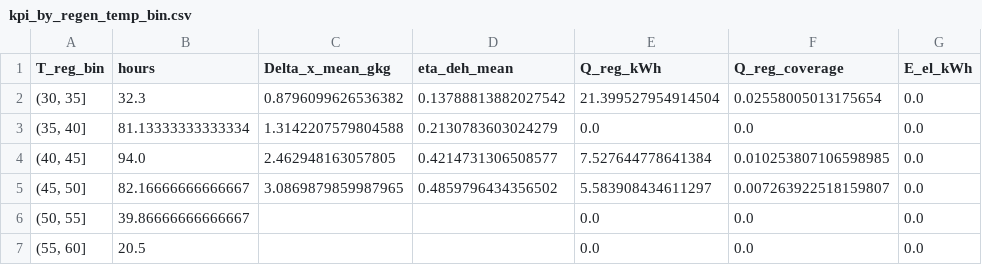
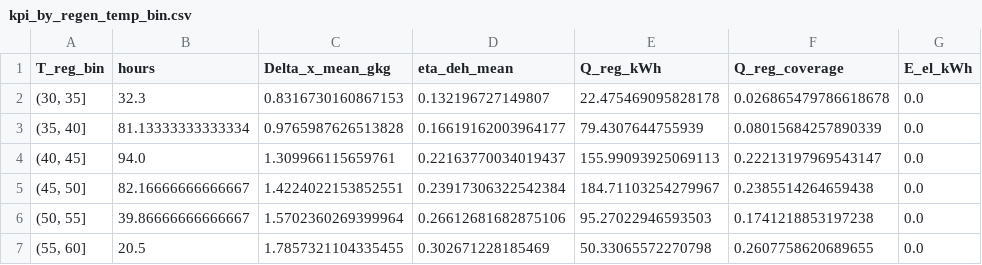
Before and after one commit to ad-1-t-1/dw-analysis, a CSV file: results/tables/kpi_by_regen_temp_bin.csv, drawn as a sheet.

```diff
--- a/results/tables/kpi_by_regen_temp_bin.csv
+++ b/results/tables/kpi_by_regen_temp_bin.csv
@@ -1,7 +1,7 @@
 T_reg_bin,hours,Delta_x_mean_gkg,eta_deh_mean,Q_reg_kWh,Q_reg_coverage,E_el_kWh
-"(30, 35]",32.3,0.8796099626536382,0.13788813882027542,21.399527954914504,0.02558005013175654,0.0
-"(35, 40]",81.13333333333334,1.3142207579804588,0.2130783603024279,0.0,0.0,0.0
-"(40, 45]",94.0,2.462948163057805,0.4214731306508577,7.527644778641384,0.010253807106598985,0.0
-"(45, 50]",82.16666666666667,3.0869879859987965,0.4859796434356502,5.583908434611297,0.007263922518159807,0.0
-"(50, 55]",39.86666666666667,,,0.0,0.0,0.0
-"(55, 60]",20.5,,,0.0,0.0,0.0
+"(30, 35]",32.3,0.8316730160867153,0.132196727149807,22.475469095828178,0.026865479786618678,0.0
+"(35, 40]",81.13333333333334,0.9765987626513828,0.16619162003964177,79.4307644755939,0.08015684257890339,0.0
+"(40, 45]",94.0,1.309966115659761,0.22163770034019437,155.99093925069113,0.22213197969543147,0.0
+"(45, 50]",82.16666666666667,1.4224022153852551,0.23917306322542384,184.71103254279967,0.2385514264659438,0.0
+"(50, 55]",39.86666666666667,1.5702360269399964,0.26612681682875106,95.27022946593503,0.1741218853197238,0.0
+"(55, 60]",20.5,1.7857321104335455,0.302671228185469,50.33065572270798,0.2607758620689655,0.0
```
Also changed, not shown: results/tables/data_gaps.csv, results/tables/season_daily.csv, 10 other files.
